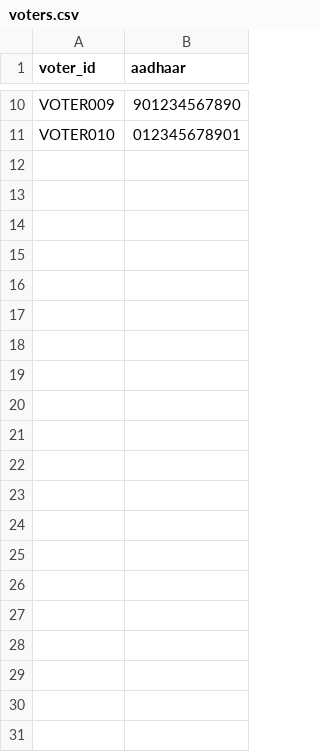
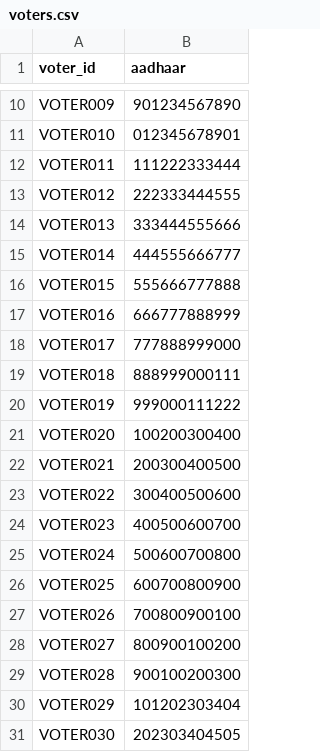
Before and after one commit to sadagopan007/securevotesystem, a CSV file: voters.csv, drawn as a sheet; only a part is shown, gaps mark what is left out; the diff names each change by its address in the sheet, - before the commit and + after, or states it on an @@ line.

Commit message:
Update voters.csv

```diff
--- a/voters.csv
+++ b/voters.csv
+row 12: VOTER011 | 111222333444
+row 13: VOTER012 | 222333444555
+row 14: VOTER013 | 333444555666
+row 15: VOTER014 | 444555666777
+row 16: VOTER015 | 555666777888
+row 17: VOTER016 | 666777888999
+row 18: VOTER017 | 777888999000
+row 19: VOTER018 | 888999000111
+row 20: VOTER019 | 999000111222
+row 21: VOTER020 | 100200300400
+row 22: VOTER021 | 200300400500
+row 23: VOTER022 | 300400500600
+row 24: VOTER023 | 400500600700
+row 25: VOTER024 | 500600700800
+row 26: VOTER025 | 600700800900
+row 27: VOTER026 | 700800900100
+row 28: VOTER027 | 800900100200
+row 29: VOTER028 | 900100200300
+row 30: VOTER029 | 101202303404
+row 31: VOTER030 | 202303404505
```
